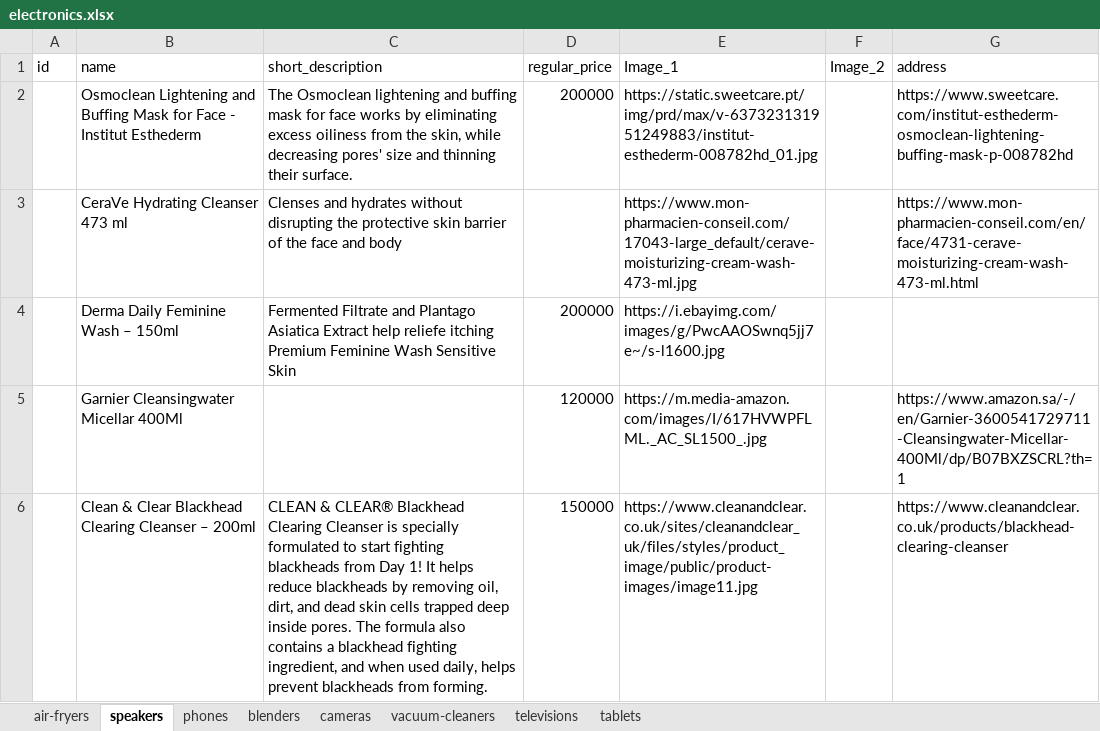
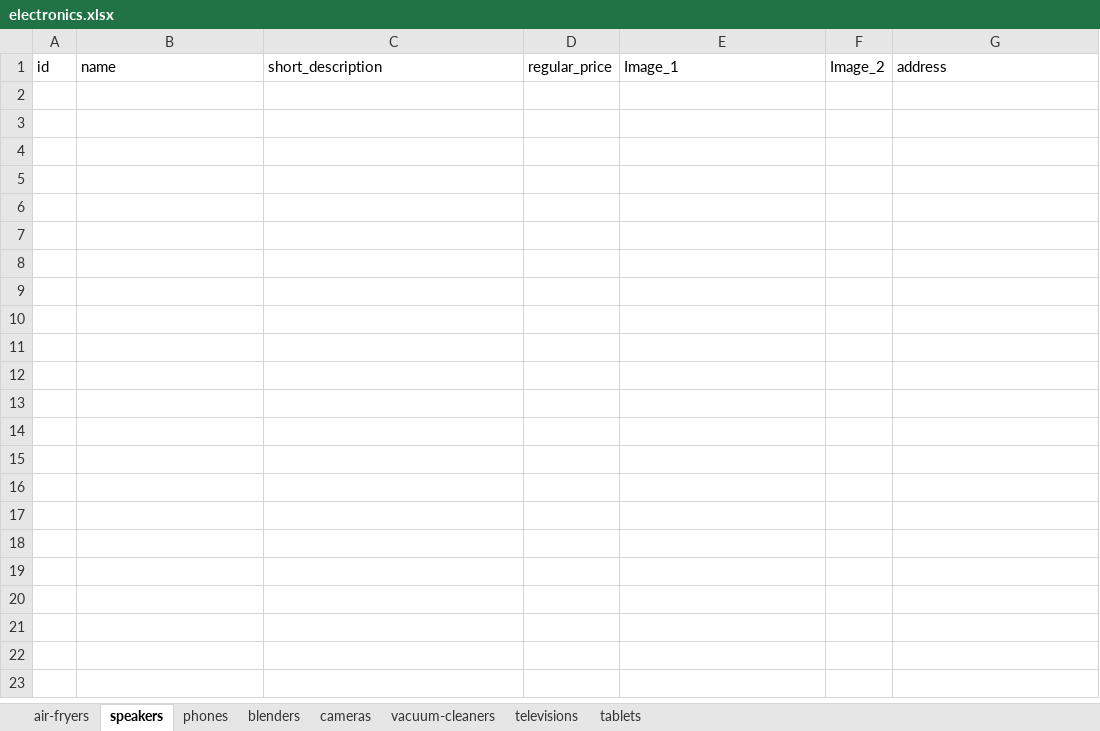
Before and after one commit to samuelitwaru/gquick-woocommmerce, an Excel workbook: sheets/electronics.xlsx, sheet speakers, drawn as a sheet; values as stored, in another font and other column widths than the file's, no borders; the diff names each change by its address in the sheet, - before the commit and + after, or states it on an @@ line.

```diff
--- a/sheets/electronics.xlsx (sheet speakers)
+++ b/sheets/electronics.xlsx (sheet speakers)
-row 2:  | Osmoclean Lightening and Buffing Mask for Face - Institut Esthederm | The Osmoclean lightening and buffing mask for face works by eliminating excess oiliness from the skin, while decreasing pores' size and thinning their surface. | 200000 | https://static.sweetcare.pt/img/prd/max/v-637323131951249883/institut-esthederm-008782hd_01.jpg |  | https://www.sweetcare.com/institut-esthederm-osmoclean-lightening-buffing-mask-p-008782hd
-row 3:  | CeraVe Hydrating Cleanser 473 ml | Clenses and hydrates without disrupting the protective skin barrier of the face and body |  | https://www.mon-pharmacien-conseil.com/17043-large_default/cerave-moisturizing-cream-wash-473-ml.jpg |  | https://www.mon-pharmacien-conseil.com/en/face/4731-cerave-moisturizing-cream-wash-473-ml.html
-row 4:  | Derma Daily Feminine Wash – 150ml | Fermented Filtrate and Plantago Asiatica Extract help reliefe itching Premium Feminine Wash Sensitive Skin | 200000 | https://i.ebayimg.com/images/g/PwcAAOSwnq5jj7e~/s-l1600.jpg
-row 5:  | Garnier Cleansingwater Micellar 400Ml |  | 120000 | https://m.media-amazon.com/images/I/617HVWPFLML._AC_SL1500_.jpg |  | https://www.amazon.sa/-/en/Garnier-3600541729711-Cleansingwater-Micellar-400Ml/dp/B07BXZSCRL?th=1
-row 6:  | Clean & Clear Blackhead Clearing Cleanser – 200ml | CLEAN & CLEAR® Blackhead Clearing Cleanser is specially formulated to start fighting blackheads from Day 1! It helps reduce blackheads by removing oil, dirt, and dead skin cells trapped deep inside pores. The formula also contains a blackhead fighting ingredient, and when used daily, helps prevent blackheads from forming. | 150000 | https://www.cleanandclear.co.uk/sites/cleanandclear_uk/files/styles/product_image/public/product-images/image11.jpg |  | https://www.cleanandclear.co.uk/products/blackhead-clearing-cleanser
```
Also changed, not shown: sheets/accessories.xlsx, sheets/cosmetics.xlsx, 10 other files.
